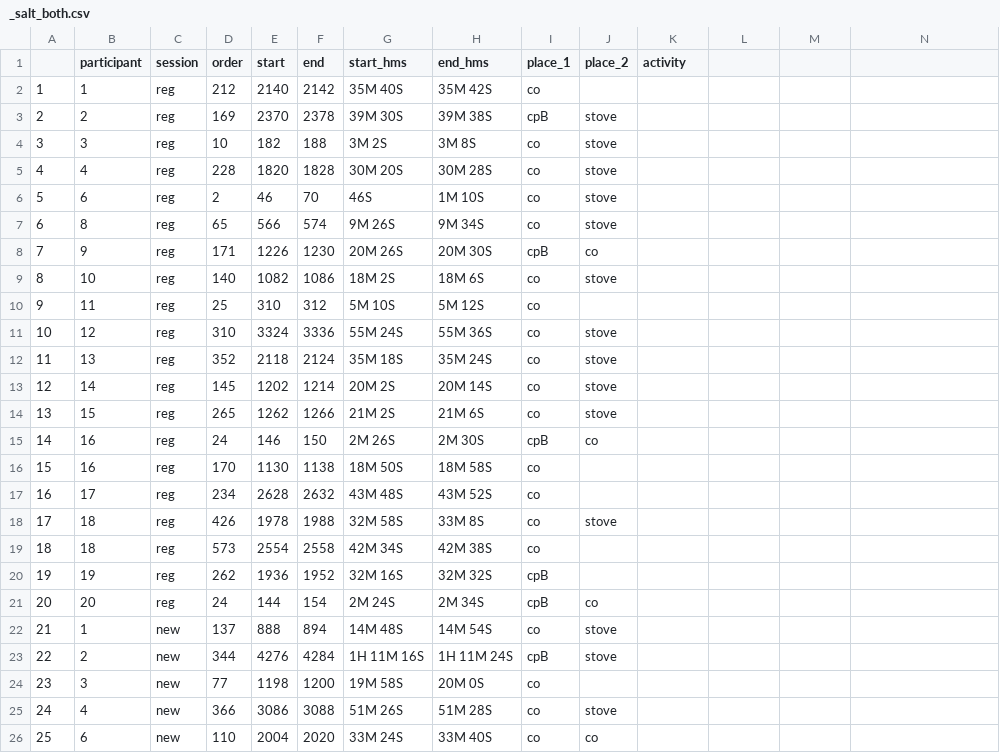
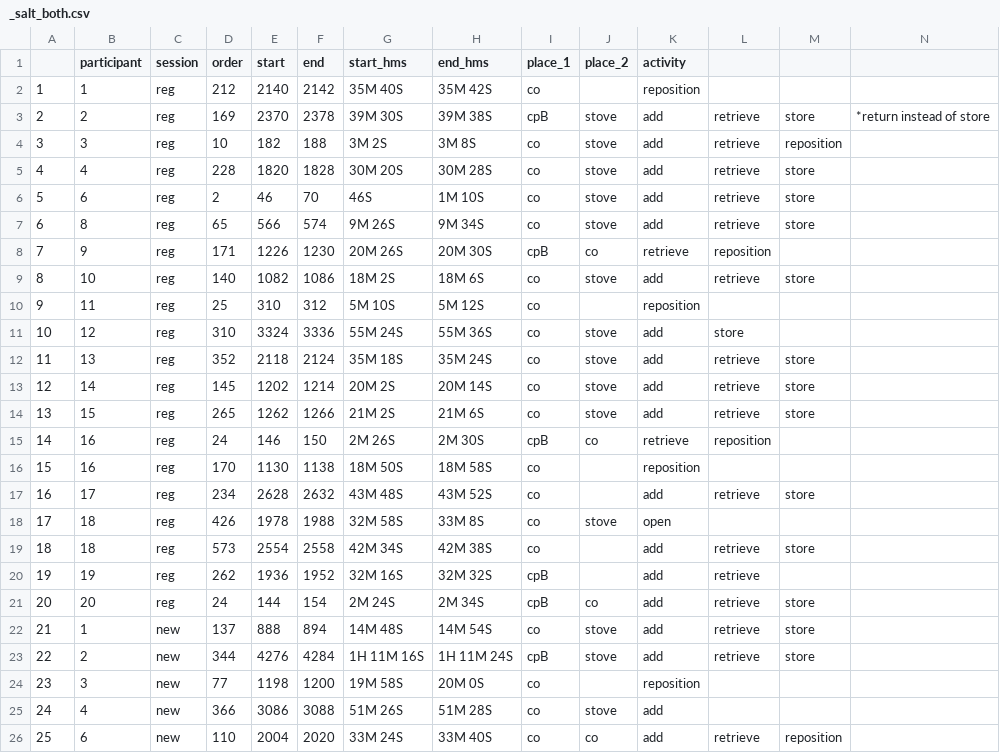
Before and after one commit to GustavoBerumen/CookingProject, a CSV file: outputs/c/_salt_both.csv, drawn as a sheet; only a part is shown; the diff covers the shown part only.

Commit message:
data analysis

```diff
--- a/outputs/c/_salt_both.csv
+++ b/outputs/c/_salt_both.csv
@@ -2,25 +2,25 @@
-1,1,reg,212,2140,2142,35M 40S,35M 42S,co,,
-2,2,reg,169,2370,2378,39M 30S,39M 38S,cpB,stove,
-3,3,reg,10,182,188,3M 2S,3M 8S,co,stove,
-4,4,reg,228,1820,1828,30M 20S,30M 28S,co,stove,
-5,6,reg,2,46,70,46S,1M 10S,co,stove,
-6,8,reg,65,566,574,9M 26S,9M 34S,co,stove,
-7,9,reg,171,1226,1230,20M 26S,20M 30S,cpB,co,
-8,10,reg,140,1082,1086,18M 2S,18M 6S,co,stove,
-9,11,reg,25,310,312,5M 10S,5M 12S,co,,
-10,12,reg,310,3324,3336,55M 24S,55M 36S,co,stove,
-11,13,reg,352,2118,2124,35M 18S,35M 24S,co,stove,
-12,14,reg,145,1202,1214,20M 2S,20M 14S,co,stove,
-13,15,reg,265,1262,1266,21M 2S,21M 6S,co,stove,
-14,16,reg,24,146,150,2M 26S,2M 30S,cpB,co,
-15,16,reg,170,1130,1138,18M 50S,18M 58S,co,,
-16,17,reg,234,2628,2632,43M 48S,43M 52S,co,,
-17,18,reg,426,1978,1988,32M 58S,33M 8S,co,stove,
-18,18,reg,573,2554,2558,42M 34S,42M 38S,co,,
-19,19,reg,262,1936,1952,32M 16S,32M 32S,cpB,,
-20,20,reg,24,144,154,2M 24S,2M 34S,cpB,co,
-21,1,new,137,888,894,14M 48S,14M 54S,co,stove,
-22,2,new,344,4276,4284,1H 11M 16S,1H 11M 24S,cpB,stove,
-23,3,new,77,1198,1200,19M 58S,20M 0S,co,,
-24,4,new,366,3086,3088,51M 26S,51M 28S,co,stove,
-25,6,new,110,2004,2020,33M 24S,33M 40S,co,co,
+1,1,reg,212,2140,2142,35M 40S,35M 42S,co,,reposition,,,
+2,2,reg,169,2370,2378,39M 30S,39M 38S,cpB,stove,add,retrieve,store,*return instead of store
+3,3,reg,10,182,188,3M 2S,3M 8S,co,stove,add,retrieve,reposition,
+4,4,reg,228,1820,1828,30M 20S,30M 28S,co,stove,add,retrieve,store,
+5,6,reg,2,46,70,46S,1M 10S,co,stove,add,retrieve,store,
+6,8,reg,65,566,574,9M 26S,9M 34S,co,stove,add,retrieve,store,
+7,9,reg,171,1226,1230,20M 26S,20M 30S,cpB,co,retrieve,reposition,,
+8,10,reg,140,1082,1086,18M 2S,18M 6S,co,stove,add,retrieve,store,
+9,11,reg,25,310,312,5M 10S,5M 12S,co,,reposition,,,
+10,12,reg,310,3324,3336,55M 24S,55M 36S,co,stove,add,store,,
+11,13,reg,352,2118,2124,35M 18S,35M 24S,co,stove,add,retrieve,store,
+12,14,reg,145,1202,1214,20M 2S,20M 14S,co,stove,add,retrieve,store,
+13,15,reg,265,1262,1266,21M 2S,21M 6S,co,stove,add,retrieve,store,
+14,16,reg,24,146,150,2M 26S,2M 30S,cpB,co,retrieve,reposition,,
+15,16,reg,170,1130,1138,18M 50S,18M 58S,co,,reposition,,,
+16,17,reg,234,2628,2632,43M 48S,43M 52S,co,,add,retrieve,store,
+17,18,reg,426,1978,1988,32M 58S,33M 8S,co,stove,open,,,
+18,18,reg,573,2554,2558,42M 34S,42M 38S,co,,add,retrieve,store,
+19,19,reg,262,1936,1952,32M 16S,32M 32S,cpB,,add,retrieve,,
+20,20,reg,24,144,154,2M 24S,2M 34S,cpB,co,add,retrieve,store,
+21,1,new,137,888,894,14M 48S,14M 54S,co,stove,add,retrieve,store,
+22,2,new,344,4276,4284,1H 11M 16S,1H 11M 24S,cpB,stove,add,retrieve,store,
+23,3,new,77,1198,1200,19M 58S,20M 0S,co,,reposition,,,
+24,4,new,366,3086,3088,51M 26S,51M 28S,co,stove,add,,,
+25,6,new,110,2004,2020,33M 24S,33M 40S,co,co,add,retrieve,reposition,
```
Also changed, not shown: 35 edited cells elsewhere in this file, outputs/c/_oil_both.csv, outputs/c/_sponge_both.csv, 1 other file.
